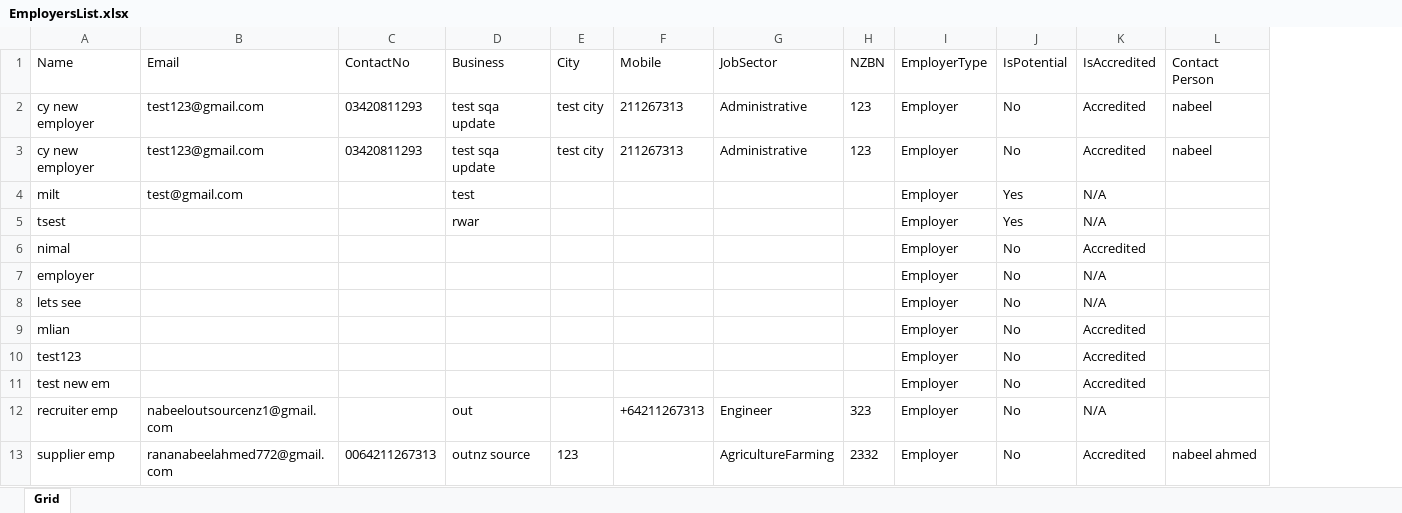
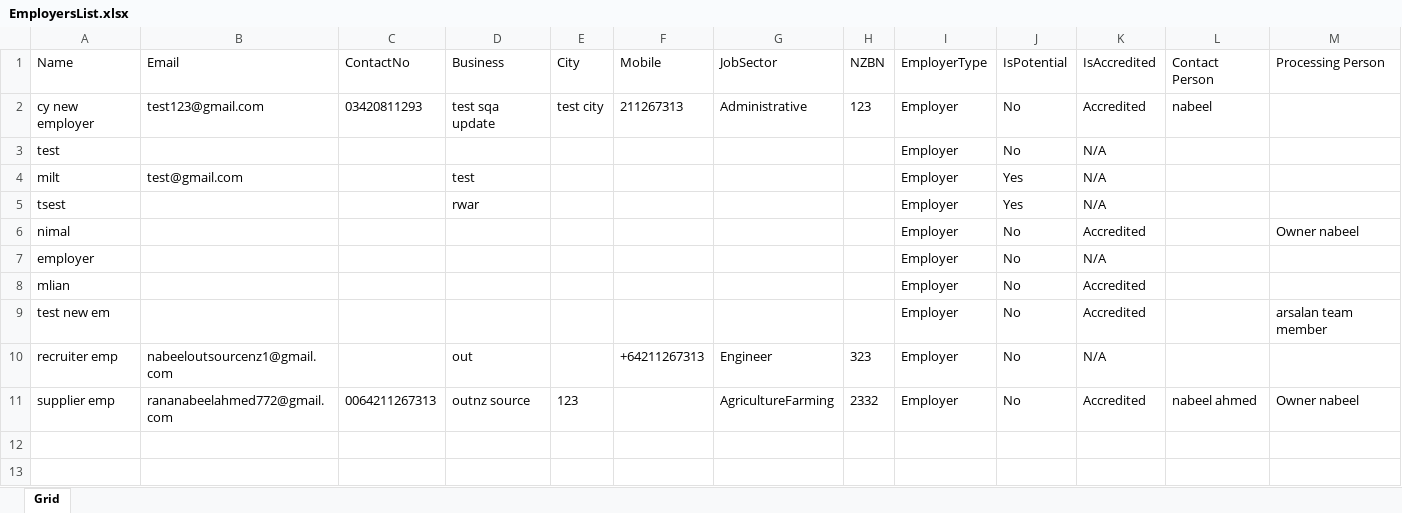
Before and after one commit to nabeelahmed772/Ezymigrate, an Excel workbook: cypress/downloads/EmployersList.xlsx, sheet Grid, drawn as a sheet; values as stored, in another font and other column widths than the file's, no borders; table styles not drawn; removed rows and columns are numbered as before the commit, all else as after; the diff names each change by its address in the sheet, - before the commit and + after, or states it on an @@ line.

```diff
--- a/cypress/downloads/EmployersList.xlsx (sheet Grid)
+++ b/cypress/downloads/EmployersList.xlsx (sheet Grid)
+column M (Processing Person), rows 6-11: Owner nabeel |  |  | arsalan team member |  | Owner nabeel
-row 3: cy new employer | test123@gmail.com | 03420811293 | test sqa update | test city | 211267313 | Administrative | 123 | Employer | No | Accredited | nabeel
+row 3: test |  |  |  |  |  |  |  | Employer | No | N/A
-row 8: lets see |  |  |  |  |  |  |  | Employer | No | N/A
-row 10: test123 |  |  |  |  |  |  |  | Employer | No | Accredited
```
Also changed, not shown: cypress/downloads/Client_Employer_Report.xlsx, cypress/downloads/ClientsList.xlsx, 48 other files.
